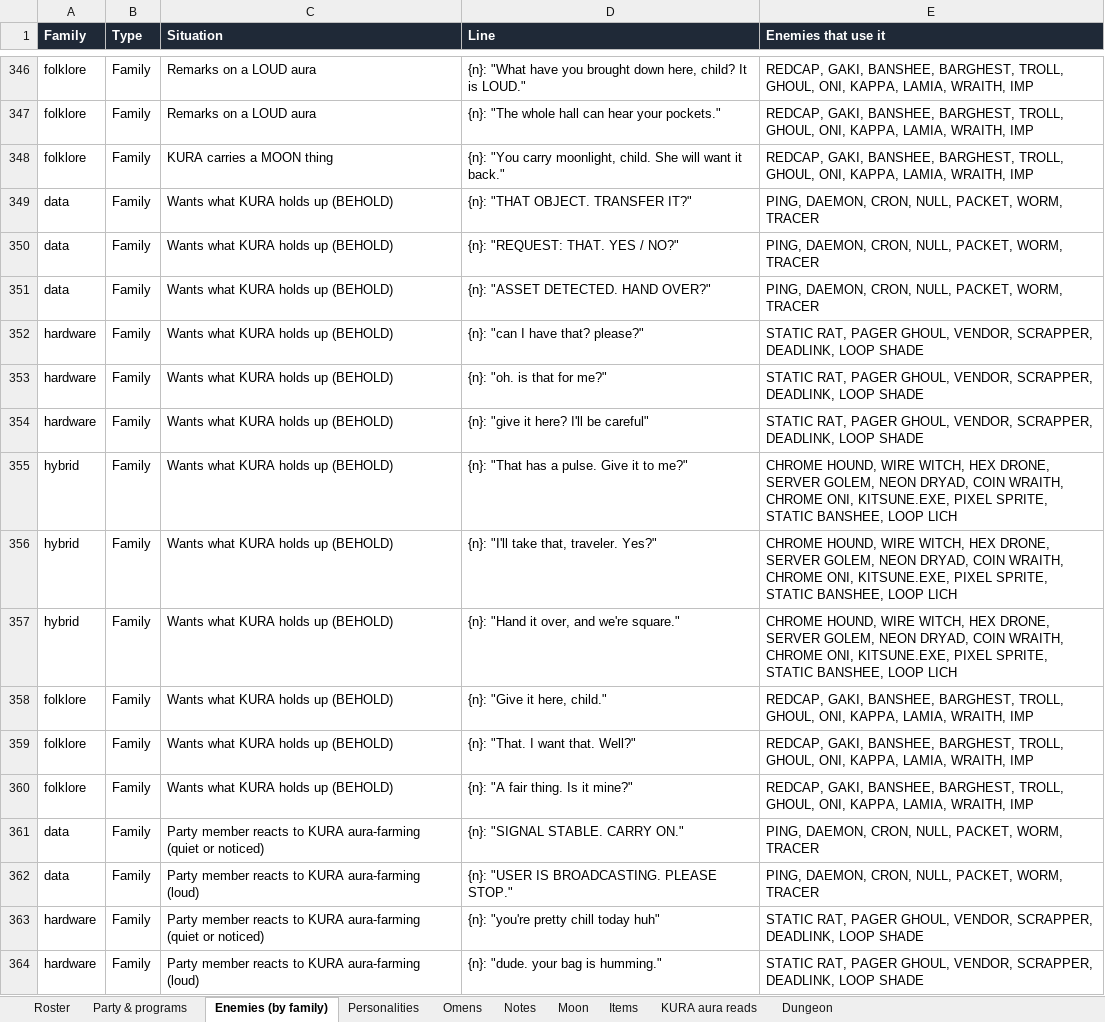
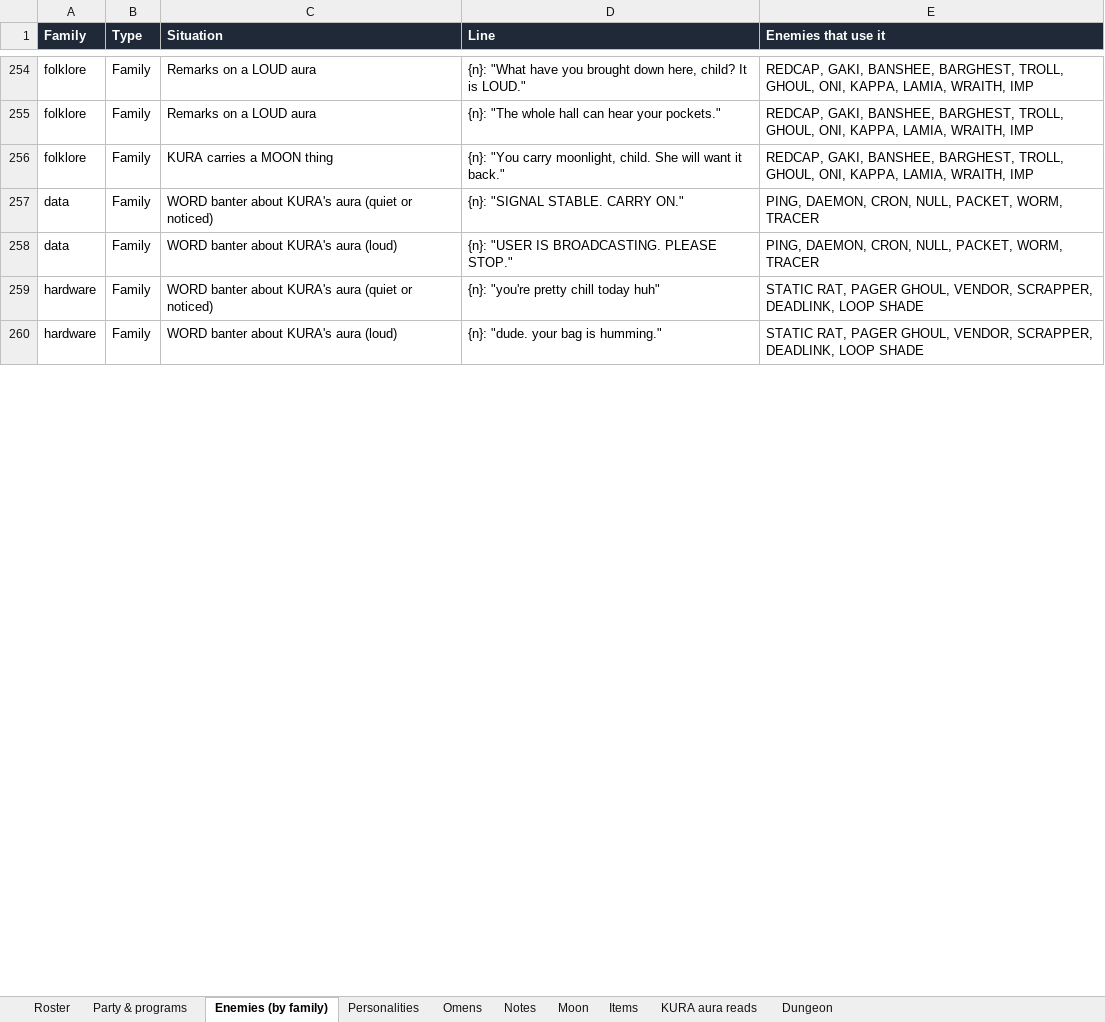
Before and after one commit to okayline/dungeon-notes, an Excel workbook: daily-dungeon-characters.xlsx, sheet Enemies (by family), drawn as a sheet; only a part is shown, gaps mark what is left out; values as stored, in another font and other column widths than the file's, no borders; removed rows and columns are numbered as before the commit, all else as after; the diff covers the shown part only; the diff names each change by its address in the sheet, - before the commit and + after, or states it on an @@ line.

```diff
--- a/daily-dungeon-characters.xlsx (sheet Enemies (by family))
+++ b/daily-dungeon-characters.xlsx (sheet Enemies (by family))
-row 349: data | Family | Wants what KURA holds up (BEHOLD) | {n}: "THAT OBJECT. TRANSFER IT?" | PING, DAEMON, CRON, NULL, PACKET, WORM, TRACER
-row 350: data | Family | Wants what KURA holds up (BEHOLD) | {n}: "REQUEST: THAT. YES / NO?" | PING, DAEMON, CRON, NULL, PACKET, WORM, TRACER
-row 351: data | Family | Wants what KURA holds up (BEHOLD) | {n}: "ASSET DETECTED. HAND OVER?" | PING, DAEMON, CRON, NULL, PACKET, WORM, TRACER
-row 352: hardware | Family | Wants what KURA holds up (BEHOLD) | {n}: "can I have that? please?" | STATIC RAT, PAGER GHOUL, VENDOR, SCRAPPER, DEADLINK, LOOP SHADE
-row 353: hardware | Family | Wants what KURA holds up (BEHOLD) | {n}: "oh. is that for me?" | STATIC RAT, PAGER GHOUL, VENDOR, SCRAPPER, DEADLINK, LOOP SHADE
-row 354: hardware | Family | Wants what KURA holds up (BEHOLD) | {n}: "give it here? I'll be careful" | STATIC RAT, PAGER GHOUL, VENDOR, SCRAPPER, DEADLINK, LOOP SHADE
-row 355: hybrid | Family | Wants what KURA holds up (BEHOLD) | {n}: "That has a pulse. Give it to me?" | CHROME HOUND, WIRE WITCH, HEX DRONE, SERVER GOLEM, NEON DRYAD, COIN WRAITH, CHROME ONI, KITSUNE.EXE, PIXEL SPRITE, STATIC BANSHEE, LOOP LICH
-row 356: hybrid | Family | Wants what KURA holds up (BEHOLD) | {n}: "I'll take that, traveler. Yes?" | CHROME HOUND, WIRE WITCH, HEX DRONE, SERVER GOLEM, NEON DRYAD, COIN WRAITH, CHROME ONI, KITSUNE.EXE, PIXEL SPRITE, STATIC BANSHEE, LOOP LICH
-row 357: hybrid | Family | Wants what KURA holds up (BEHOLD) | {n}: "Hand it over, and we're square." | CHROME HOUND, WIRE WITCH, HEX DRONE, SERVER GOLEM, NEON DRYAD, COIN WRAITH, CHROME ONI, KITSUNE.EXE, PIXEL SPRITE, STATIC BANSHEE, LOOP LICH
-row 358: folklore | Family | Wants what KURA holds up (BEHOLD) | {n}: "Give it here, child." | REDCAP, GAKI, BANSHEE, BARGHEST, TROLL, GHOUL, ONI, KAPPA, LAMIA, WRAITH, IMP
-row 359: folklore | Family | Wants what KURA holds up (BEHOLD) | {n}: "That. I want that. Well?" | REDCAP, GAKI, BANSHEE, BARGHEST, TROLL, GHOUL, ONI, KAPPA, LAMIA, WRAITH, IMP
-row 360: folklore | Family | Wants what KURA holds up (BEHOLD) | {n}: "A fair thing. Is it mine?" | REDCAP, GAKI, BANSHEE, BARGHEST, TROLL, GHOUL, ONI, KAPPA, LAMIA, WRAITH, IMP
-C257 (Situation): Party member reacts to KURA aura-farming (quiet or…
+C257 (Situation): WORD banter about KURA's aura (quiet or…
-C258 (Situation): Party member reacts to KURA aura-farming (loud)
+C258 (Situation): WORD banter about KURA's aura (loud)
-C259 (Situation): Party member reacts to KURA aura-farming (quiet or…
+C259 (Situation): WORD banter about KURA's aura (quiet or…
-C260 (Situation): Party member reacts to KURA aura-farming (loud)
+C260 (Situation): WORD banter about KURA's aura (loud)
```
Also changed, not shown: 46 added rows, 92 removed rows and 22 edited cells elsewhere in this sheet, sheet Party & programs, sheet KURA aura reads, sheet Moon, sheet Personalities, 2 other files.
